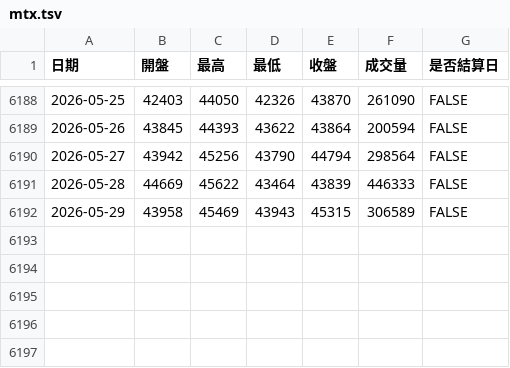
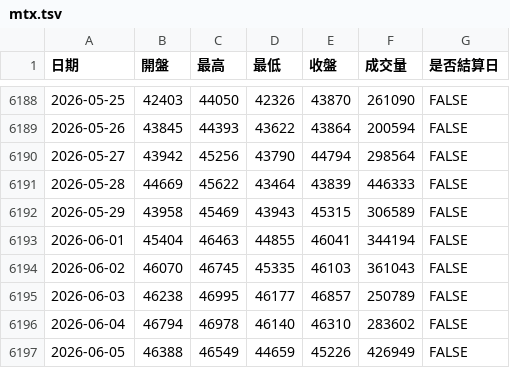
Before and after one commit to Wujidadi/taifex-indicators, a TSV file: data/mtx.tsv, drawn as a sheet; only a part is shown, gaps mark what is left out.

```diff
--- a/data/mtx.tsv
+++ b/data/mtx.tsv
@@ -6192 +6192,6 @@
 2026-05-29	43958	45469	43943	45315	306589	FALSE
+2026-06-01	45404	46463	44855	46041	344194	FALSE
+2026-06-02	46070	46745	45335	46103	361043	FALSE
+2026-06-03	46238	46995	46177	46857	250789	FALSE
+2026-06-04	46794	46978	46140	46310	283602	FALSE
+2026-06-05	46388	46549	44659	45226	426949	FALSE
```
Also changed, not shown: 4 other files.
